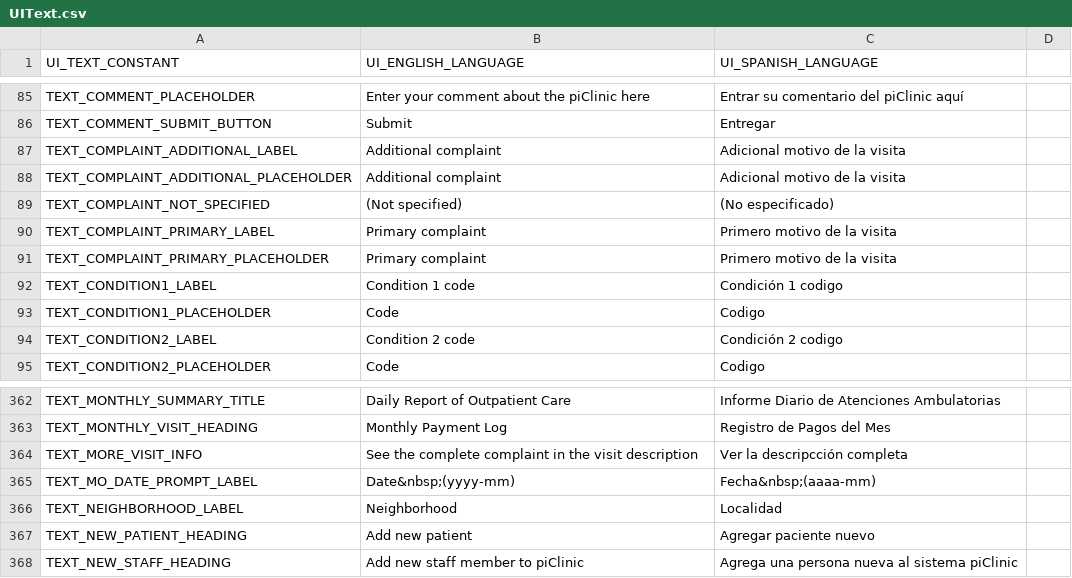
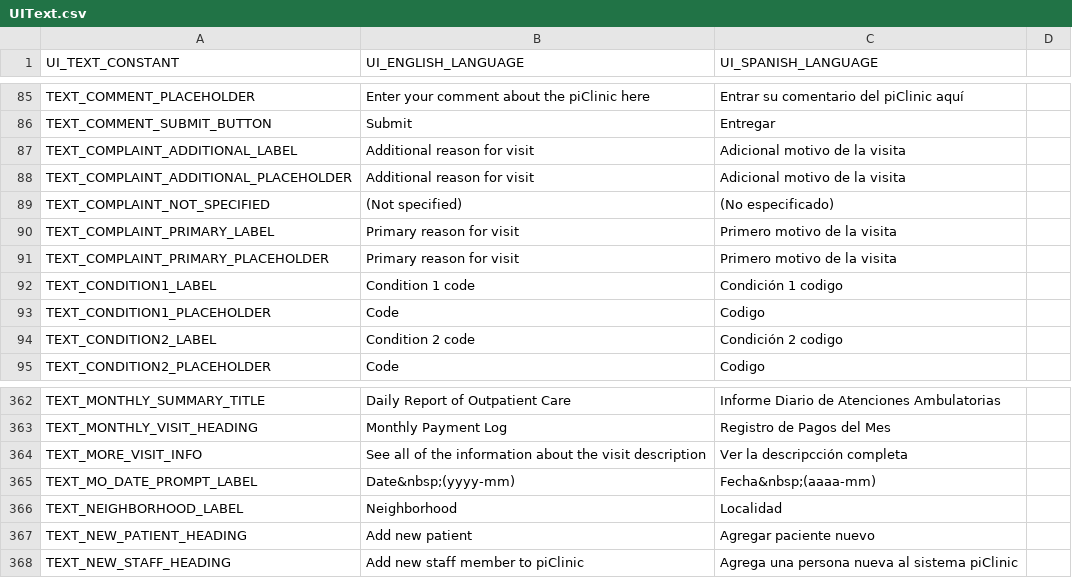
Before and after one commit to docsbydesign/piClinic, a CSV file: uitext/UIText.csv, drawn as a sheet; only a part is shown, gaps mark what is left out.

Commit message:
Changed "complaint" to "reason for visit"

```diff
--- a/uitext/UIText.csv
+++ b/uitext/UIText.csv
@@ -86,7 +86,7 @@ TEXT_COMMENT_PLACEHOLDER,Enter your comment about the piClinic here,Entrar su co
 TEXT_COMMENT_SUBMIT_BUTTON,Submit,Entregar
-TEXT_COMPLAINT_ADDITIONAL_LABEL,Additional complaint,Adicional motivo de la visita
-TEXT_COMPLAINT_ADDITIONAL_PLACEHOLDER,Additional complaint,Adicional motivo de la visita
+TEXT_COMPLAINT_ADDITIONAL_LABEL,Additional reason for visit,Adicional motivo de la visita
+TEXT_COMPLAINT_ADDITIONAL_PLACEHOLDER,Additional reason for visit,Adicional motivo de la visita
 TEXT_COMPLAINT_NOT_SPECIFIED,(Not specified),(No especificado)
-TEXT_COMPLAINT_PRIMARY_LABEL,Primary complaint,Primero motivo de la visita
-TEXT_COMPLAINT_PRIMARY_PLACEHOLDER,Primary complaint,Primero motivo de la visita
+TEXT_COMPLAINT_PRIMARY_LABEL,Primary reason for visit,Primero motivo de la visita
+TEXT_COMPLAINT_PRIMARY_PLACEHOLDER,Primary reason for visit,Primero motivo de la visita
 TEXT_CONDITION1_LABEL,Condition 1 code,Condición 1 codigo
@@ -363,3 +363,3 @@ TEXT_MONTHLY_SUMMARY_TITLE,Daily Report of Outpatient Care,Informe Diario de Ate
 TEXT_MONTHLY_VISIT_HEADING,Monthly Payment Log,Registro de Pagos del Mes
-TEXT_MORE_VISIT_INFO,See the complete complaint in the visit description,Ver la descripcción completa
+TEXT_MORE_VISIT_INFO,See all of the information about the visit description,Ver la descripcción completa
 TEXT_MO_DATE_PROMPT_LABEL,Date&nbsp;(yyyy-mm),Fecha&nbsp;(aaaa-mm)
```
Also changed, not shown: 5 other files.
